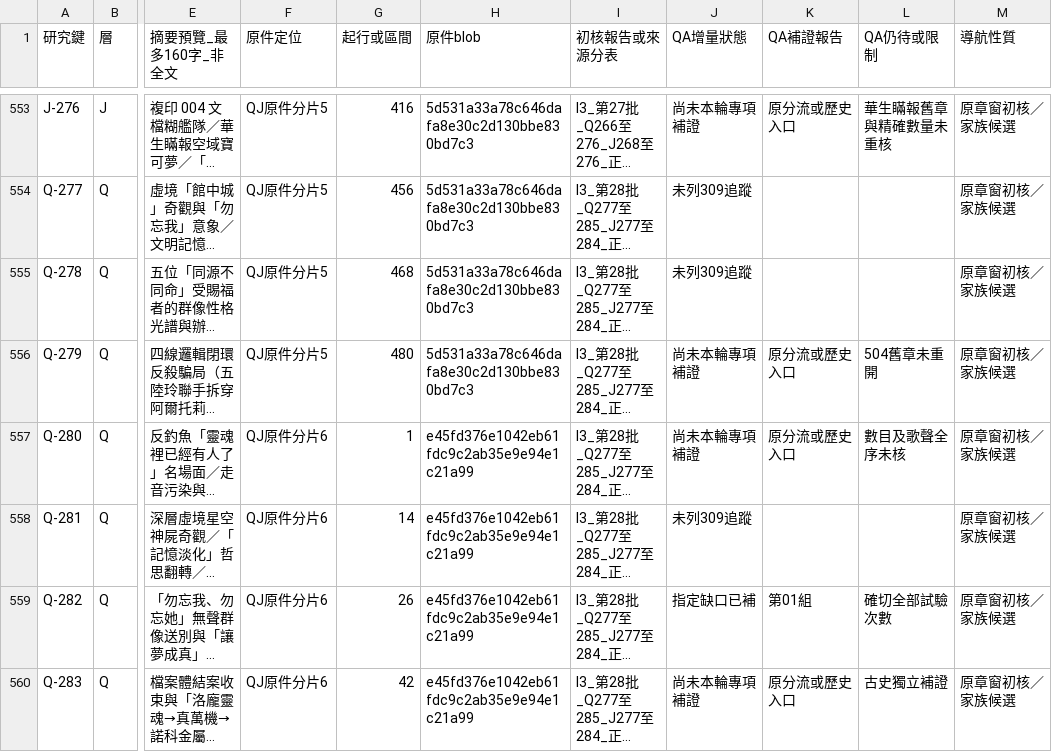
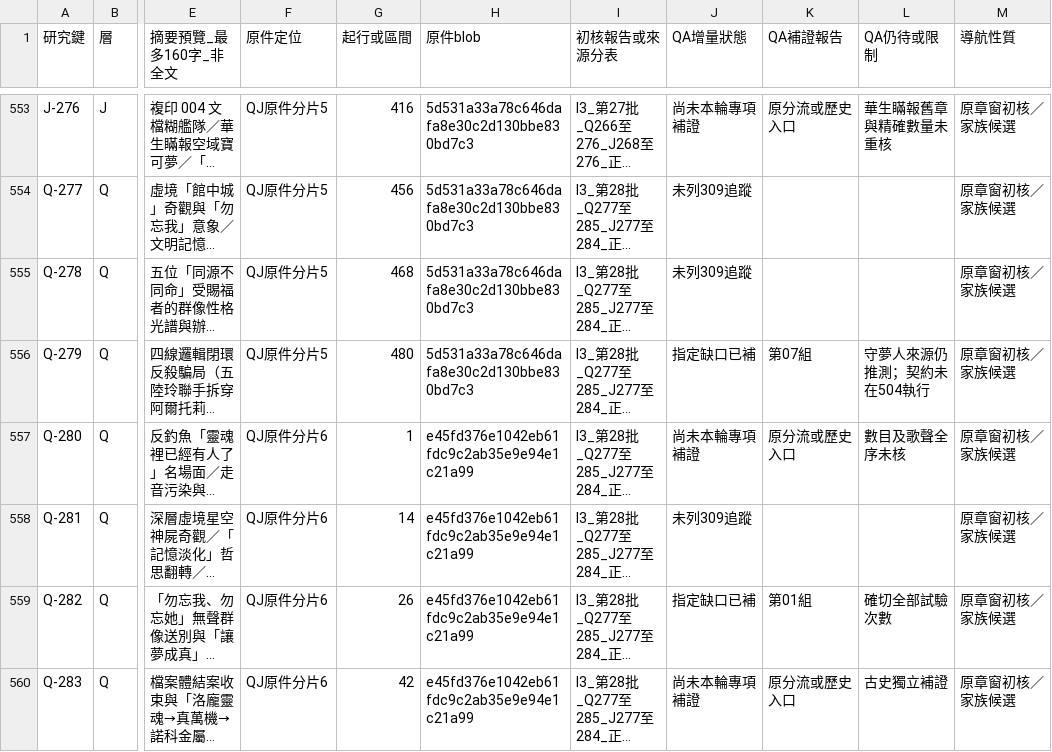
Before and after one commit to Secileya/Novel, a TSV file: 小說/巨構世界（法月懷造物）/06_敘事規劃與工作流/異常大舞台_全書研究交接_20261124/GPT獨立原文對照/全書整合_v0.1/I5_1830研究鍵統一實用導航_v0.1.tsv, drawn as a sheet; only a part is shown, gaps mark what is left out; long unchanged cells end in …; the diff covers the shown part only; the diff names each change by its address in the sheet, - before the commit and + after, or states it on an @@ line.

Commit message:
研究：同步第七組16項P2至統一研究導航

```diff
--- a/小說/巨構世界（法月懷造物）/06_敘事規劃與工作流/異常大舞台_全書研究交接_20261124/GPT獨立原文對照/全書整合_v0.1/I5_1830研究鍵統一實用導航_v0.1.tsv
+++ b/小說/巨構世界（法月懷造物）/06_敘事規劃與工作流/異常大舞台_全書研究交接_20261124/GPT獨立原文對照/全書整合_v0.1/I5_1830研究鍵統一實用導航_v0.1.tsv
-J556 (QA增量狀態): 尚未本輪專項補證
+J556 (QA增量狀態): 指定缺口已補
-K556 (QA補證報告): 原分流或歷史入口
+K556 (QA補證報告): 第07組
-L556 (QA仍待或限制): 504舊章未重開
+L556 (QA仍待或限制): 守夢人來源仍推測；契約未在504執行
```
Also changed, not shown: 45 edited cells elsewhere in this file.
